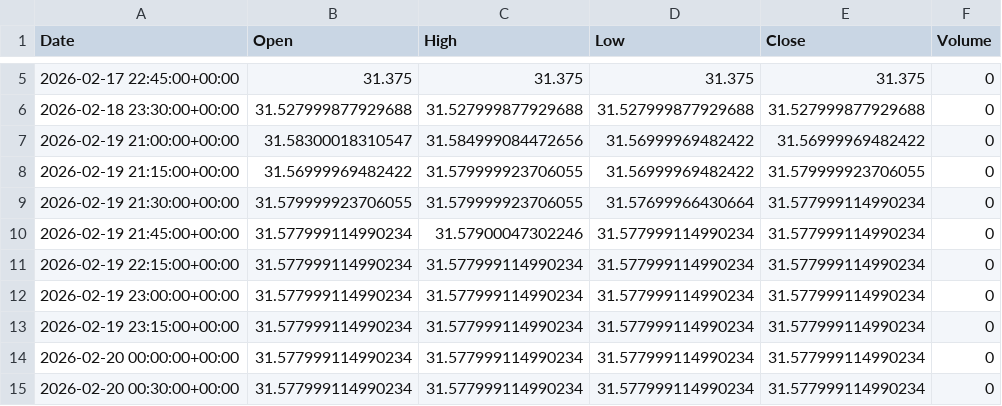
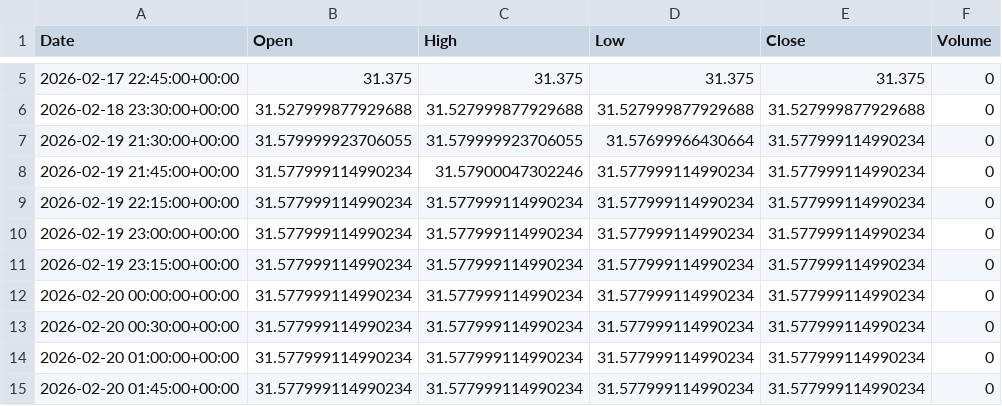
Before and after one commit to ericsutw/basic, a CSV file: data/currency/USDTWD.csv, drawn as a sheet; only a part is shown, gaps mark what is left out; the shorter side is filled out with more unchanged rows.

```diff
--- a/data/currency/USDTWD.csv
+++ b/data/currency/USDTWD.csv
@@ -6,4 +6,2 @@
 2026-02-18 23:30:00+00:00,31.527999877929688,31.527999877929688,31.527999877929688,31.527999877929688,0
-2026-02-19 21:00:00+00:00,31.58300018310547,31.584999084472656,31.56999969482422,31.56999969482422,0
-2026-02-19 21:15:00+00:00,31.56999969482422,31.579999923706055,31.56999969482422,31.579999923706055,0
 2026-02-19 21:30:00+00:00,31.579999923706055,31.579999923706055,31.57699966430664,31.577999114990234,0
```
Also changed, not shown: data/currency/BTC.csv, data/currency/IntlGold.csv.
